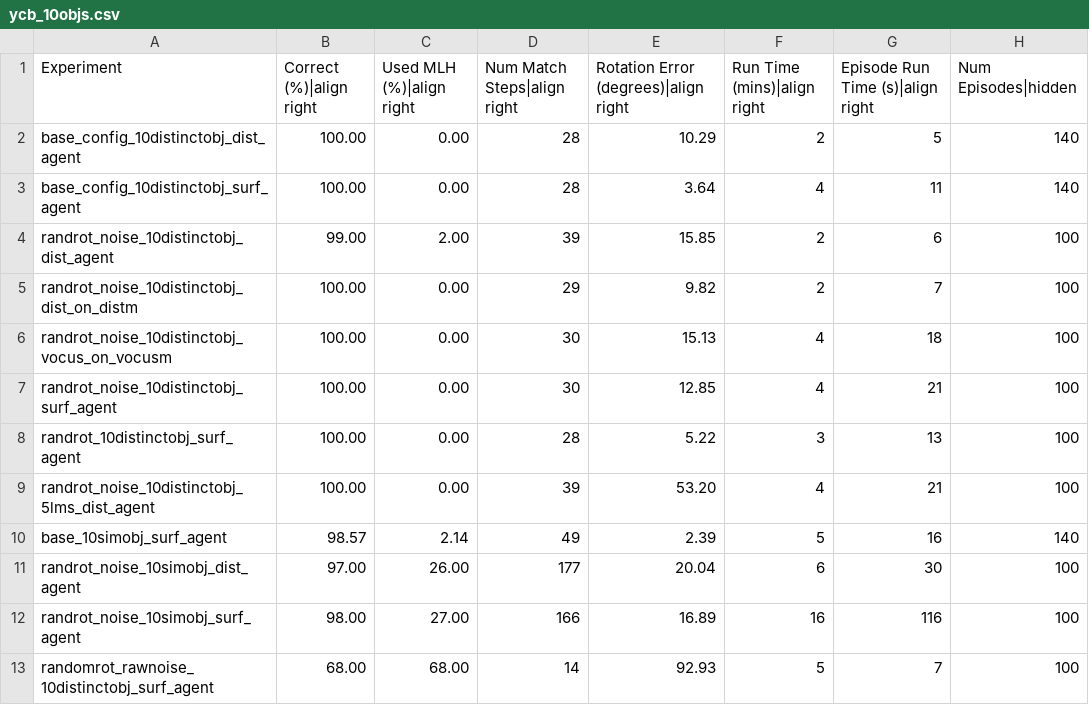
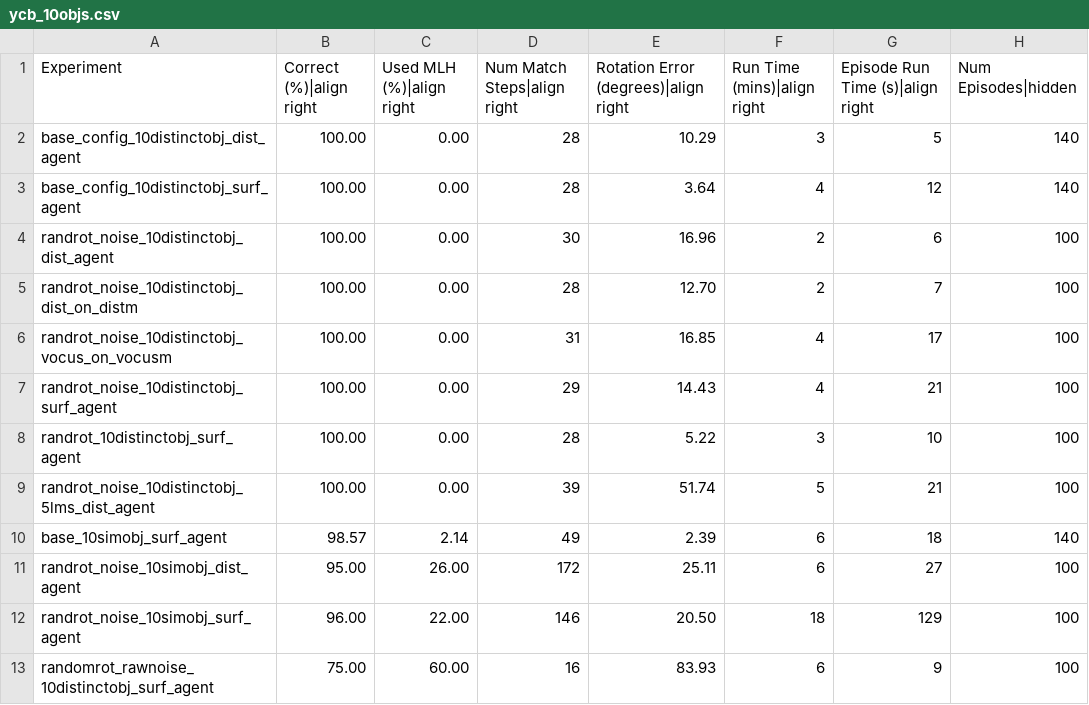
Before and after one commit to sebastianruizsebas/Monty_research, a CSV file: benchmarks/ycb_10objs.csv, drawn as a sheet.

```diff
--- a/benchmarks/ycb_10objs.csv
+++ b/benchmarks/ycb_10objs.csv
@@ -1,13 +1,13 @@
 Experiment,Correct (%)|align right,Used MLH (%)|align right,Num Match Steps|align right,Rotation Error (degrees)|align right,Run Time (mins)|align right,Episode Run Time (s)|align right,Num Episodes|hidden
-base_config_10distinctobj_dist_agent,100.00,0.00,28,10.29,2,5,140
-base_config_10distinctobj_surf_agent,100.00,0.00,28,3.64,4,11,140
-randrot_noise_10distinctobj_dist_agent,99.00,2.00,39,15.85,2,6,100
-randrot_noise_10distinctobj_dist_on_distm,100.00,0.00,29,9.82,2,7,100
-randrot_noise_10distinctobj_vocus_on_vocusm,100.00,0.00,30,15.13,4,18,100
-randrot_noise_10distinctobj_surf_agent,100.00,0.00,30,12.85,4,21,100
-randrot_10distinctobj_surf_agent,100.00,0.00,28,5.22,3,13,100
-randrot_noise_10distinctobj_5lms_dist_agent,100.00,0.00,39,53.20,4,21,100
-base_10simobj_surf_agent,98.57,2.14,49,2.39,5,16,140
-randrot_noise_10simobj_dist_agent,97.00,26.00,177,20.04,6,30,100
-randrot_noise_10simobj_surf_agent,98.00,27.00,166,16.89,16,116,100
-randomrot_rawnoise_10distinctobj_surf_agent,68.00,68.00,14,92.93,5,7,100
+base_config_10distinctobj_dist_agent,100.00,0.00,28,10.29,3,5,140
+base_config_10distinctobj_surf_agent,100.00,0.00,28,3.64,4,12,140
+randrot_noise_10distinctobj_dist_agent,100.00,0.00,30,16.96,2,6,100
+randrot_noise_10distinctobj_dist_on_distm,100.00,0.00,28,12.70,2,7,100
+randrot_noise_10distinctobj_vocus_on_vocusm,100.00,0.00,31,16.85,4,17,100
+randrot_noise_10distinctobj_surf_agent,100.00,0.00,29,14.43,4,21,100
+randrot_10distinctobj_surf_agent,100.00,0.00,28,5.22,3,10,100
+randrot_noise_10distinctobj_5lms_dist_agent,100.00,0.00,39,51.74,5,21,100
+base_10simobj_surf_agent,98.57,2.14,49,2.39,6,18,140
+randrot_noise_10simobj_dist_agent,95.00,26.00,172,25.11,6,27,100
+randrot_noise_10simobj_surf_agent,96.00,22.00,146,20.50,18,129,100
+randomrot_rawnoise_10distinctobj_surf_agent,75.00,60.00,16,83.93,6,9,100
```
Also changed, not shown: benchmarks/logos_on_objects.csv, benchmarks/montymeetsworld.csv, 41 other files.
